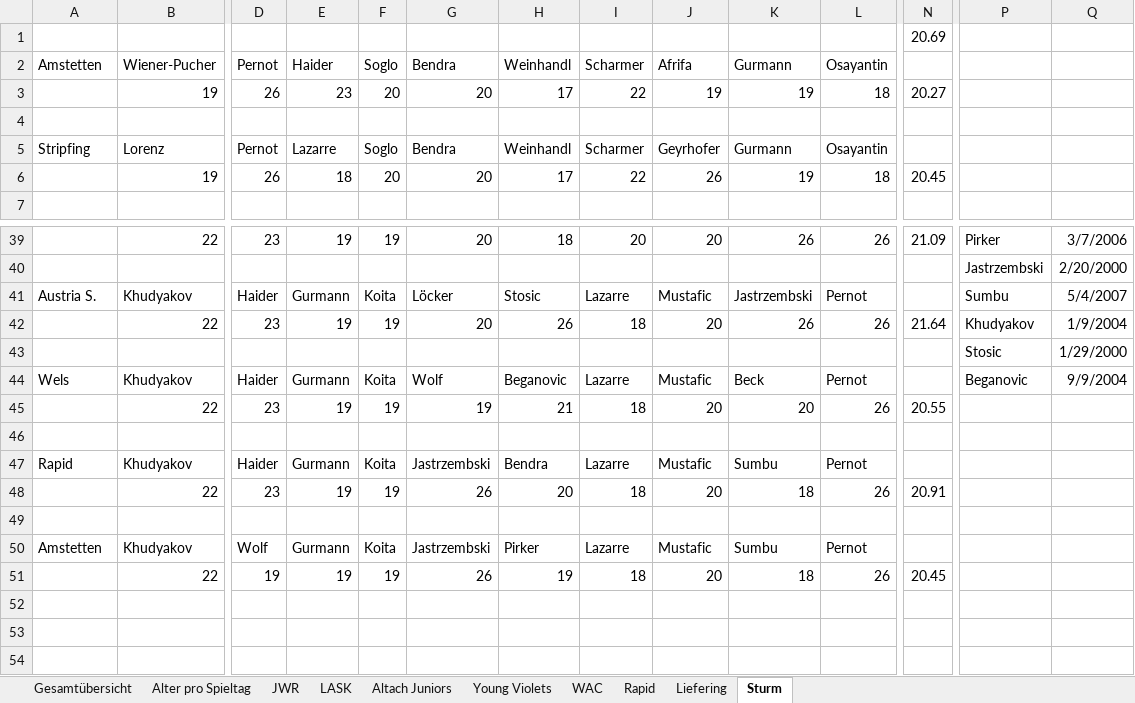
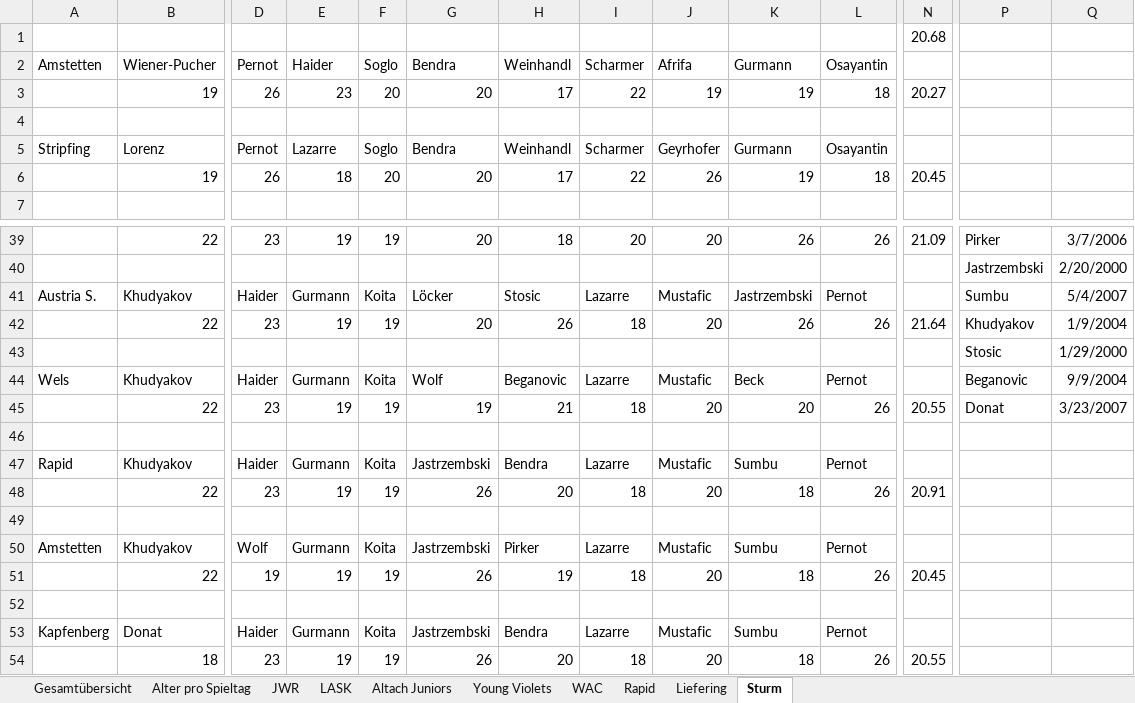
Before and after one commit to mariodemmelbauer/jwr-altersstatistik-dashboard, an Excel workbook: Statistik Altersdurchschnitt.xlsx, sheet Sturm, drawn as a sheet; only a part is shown, gaps mark what is left out; values as stored, in another font and other column widths than the file's, no borders; charts and pictures not drawn; rows hold the shown columns only; the diff names each change by its address in the sheet, - before the commit and + after, or states it on an @@ line.

Commit message:
Aktualisierung Daten

```diff
--- a/Statistik Altersdurchschnitt.xlsx (sheet Sturm)
+++ b/Statistik Altersdurchschnitt.xlsx (sheet Sturm)
-N1: 20.69
+N1: 20.68
-P45: (empty)
+P45: Donat
-Q45: (empty)
+Q45: 3/23/2007
+row 52: (empty)
+row 53: Kapfenberg | Donat | Haider | Gurmann | Koita | Jastrzembski | Bendra | Lazarre | Mustafic | Sumbu | Pernot
+row 54:  | 18 | 23 | 19 | 19 | 26 | 20 | 18 | 20 | 18 | 26 | 20.55
```
Also changed, not shown: sheet Gesamtübersicht, sheet Alter pro Spieltag, charts or pictures.
